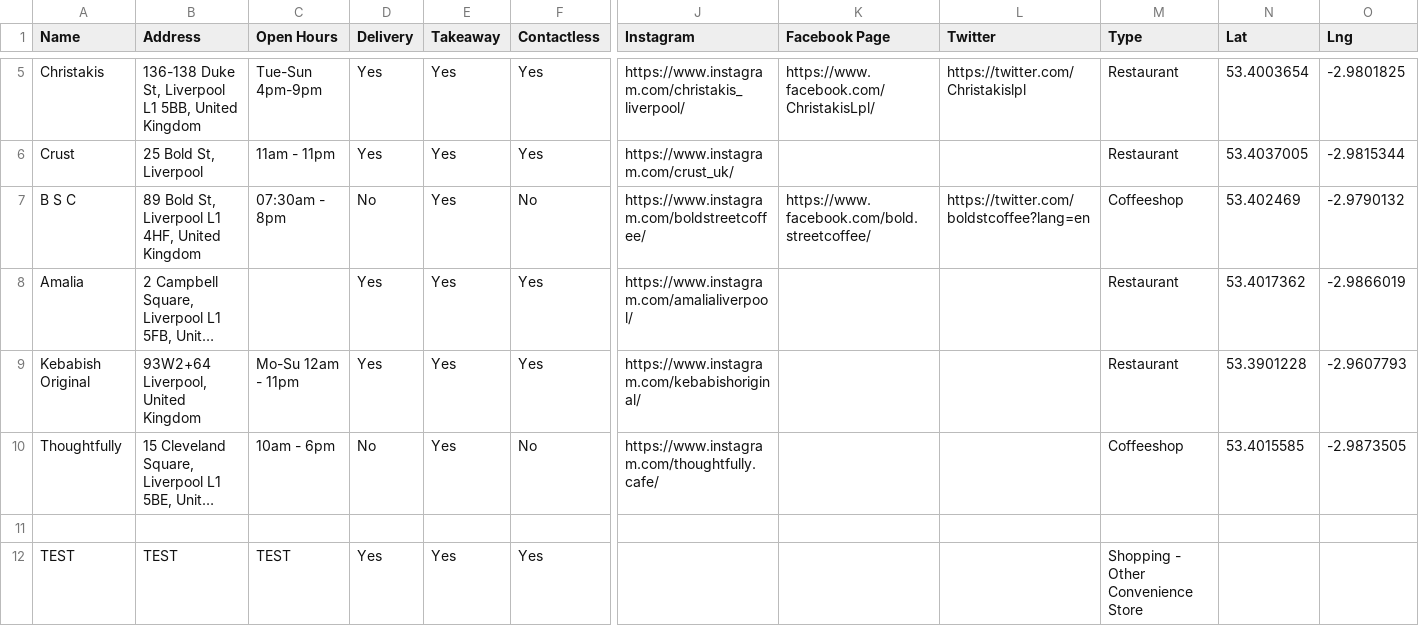
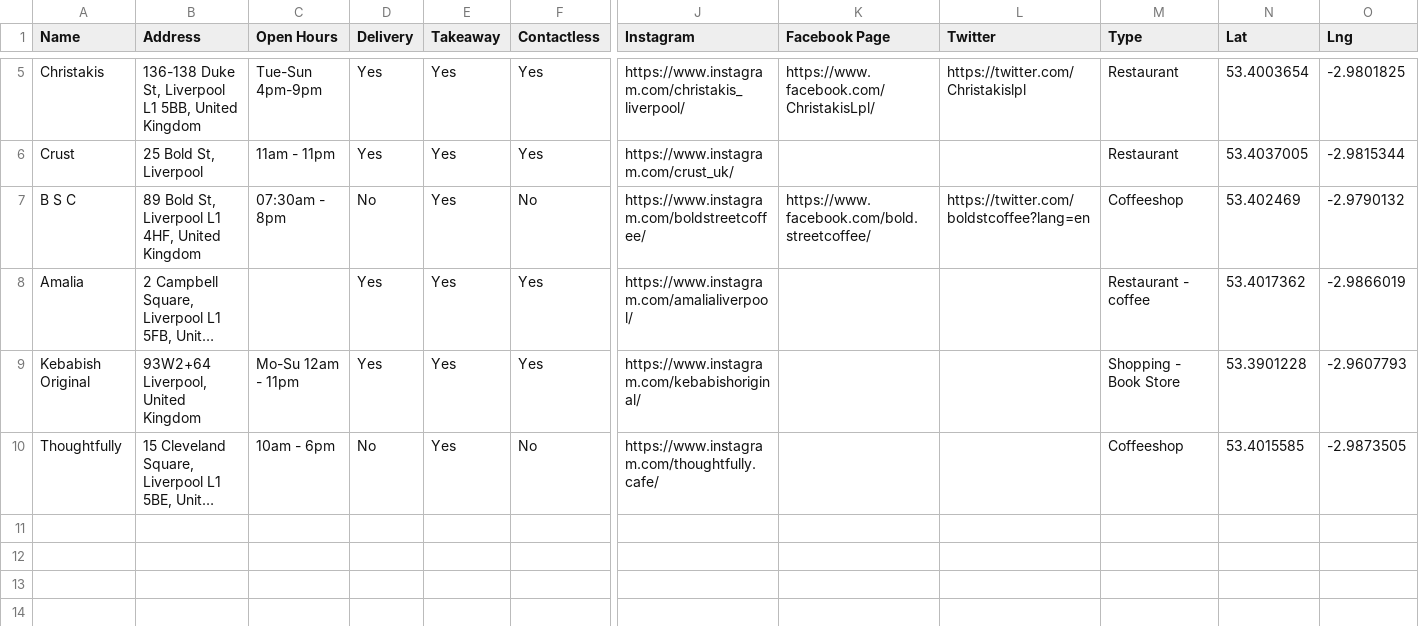
Before and after one commit to cfjedimaster/covid-city-business-map, a CSV file: Business Responses.csv, drawn as a sheet; only a part is shown, gaps mark what is left out; long unchanged cells end in …; rows hold the shown columns only; the diff names each change by its address in the sheet, - before the commit and + after, or states it on an @@ line.

```diff
--- a/Business Responses.csv
+++ b/Business Responses.csv
-M8 (Type): Restaurant
+M8 (Type): Restaurant - coffee
-M9 (Type): Restaurant
+M9 (Type): Shopping - Book Store
-row 11: (empty)
-row 12: TEST | TEST | TEST | Yes | Yes | Yes |  |  |  | Shopping - Other Convenience Store
```
Also changed, not shown: 6 other files.
